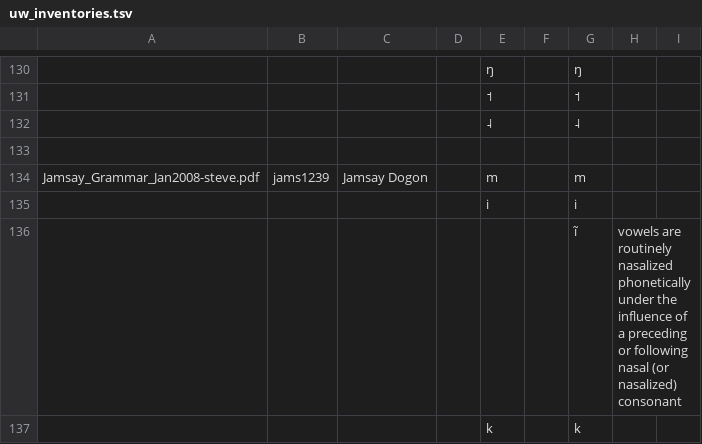
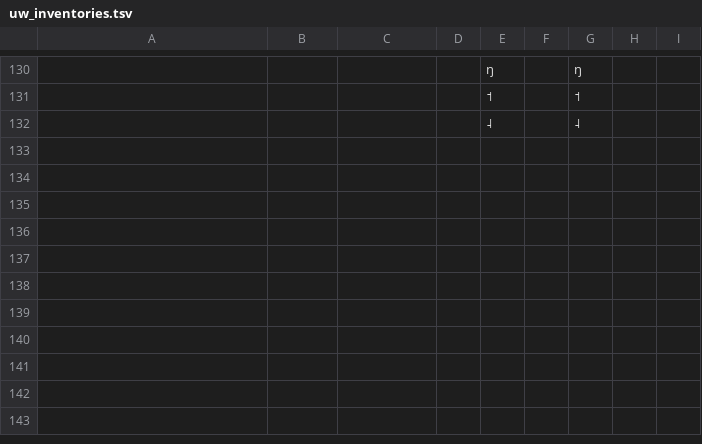
Before and after one commit to phoible/dev, a TSV file: raw-data/UW/uw_inventories.tsv, drawn as a sheet; only a part is shown, gaps mark what is left out; the diff covers the shown part only; the diff names each change by its address in the sheet, - before the commit and + after, or states it on an @@ line.

Commit message:
delete Jamsay from UW tsv

```diff
--- a/raw-data/UW/uw_inventories.tsv
+++ b/raw-data/UW/uw_inventories.tsv
-row 133: (empty)
-row 134: Jamsay_Grammar_Jan2008-steve.pdf | jams1239 | Jamsay Dogon |  | m |  | m
-row 135:  |  |  |  | i |  | i
-row 136:  |  |  |  |  |  | ĩ | vowels are routinely nasalized phonetically under the influence of a preceding or following nasal (or nasalized) consonant
-row 137:  |  |  |  | k |  | k
```
Also changed, not shown: 56 removed rows elsewhere in this file.
